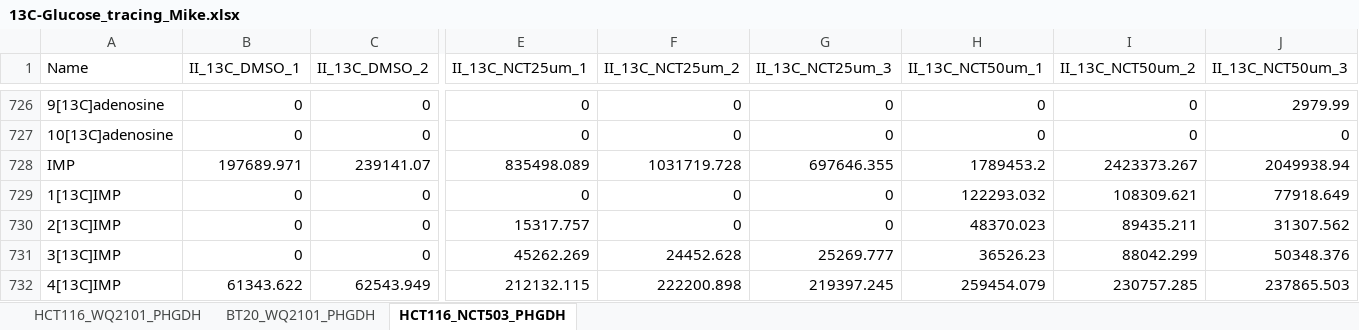
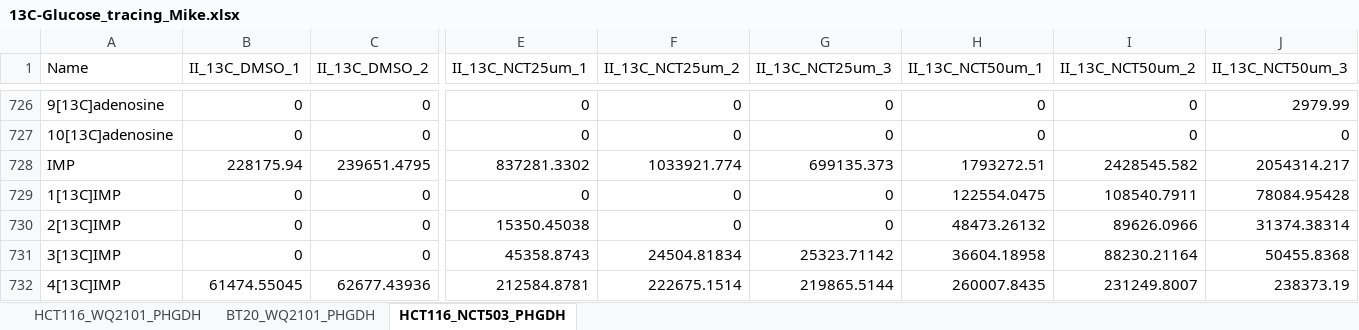
Before and after one commit to LocasaleLab/Reid-et-al-2018, an Excel workbook: MFA-codes/13C-Glucose_tracing_Mike.xlsx, sheet HCT116_NCT503_PHGDH, drawn as a sheet; only a part is shown, gaps mark what is left out; values as stored, in another font and other column widths than the file's, no borders; the diff covers the shown part only; the diff names each change by its address in the sheet, - before the commit and + after, or states it on an @@ line.

```diff
--- a/MFA-codes/13C-Glucose_tracing_Mike.xlsx (sheet HCT116_NCT503_PHGDH)
+++ b/MFA-codes/13C-Glucose_tracing_Mike.xlsx (sheet HCT116_NCT503_PHGDH)
-B728 (II_13C_DMSO_1): 197689.971
+B728 (II_13C_DMSO_1): 228175.94
-C728 (II_13C_DMSO_2): 239141.07
+C728 (II_13C_DMSO_2): 239651.4795
-E728 (II_13C_NCT25um_1): 835498.089
+E728 (II_13C_NCT25um_1): 837281.3302
-F728 (II_13C_NCT25um_2): 1031719.728
+F728 (II_13C_NCT25um_2): 1033921.774
-G728 (II_13C_NCT25um_3): 697646.355
+G728 (II_13C_NCT25um_3): 699135.373
-H728 (II_13C_NCT50um_1): 1789453.2
+H728 (II_13C_NCT50um_1): 1793272.51
-I728 (II_13C_NCT50um_2): 2423373.267
+I728 (II_13C_NCT50um_2): 2428545.582
-J728 (II_13C_NCT50um_3): 2049938.94
+J728 (II_13C_NCT50um_3): 2054314.217
-H729 (II_13C_NCT50um_1): 122293.032
+H729 (II_13C_NCT50um_1): 122554.0475
-I729 (II_13C_NCT50um_2): 108309.621
+I729 (II_13C_NCT50um_2): 108540.7911
-J729 (II_13C_NCT50um_3): 77918.649
+J729 (II_13C_NCT50um_3): 78084.95428
-E730 (II_13C_NCT25um_1): 15317.757
+E730 (II_13C_NCT25um_1): 15350.45038
-H730 (II_13C_NCT50um_1): 48370.023
+H730 (II_13C_NCT50um_1): 48473.26132
-I730 (II_13C_NCT50um_2): 89435.211
+I730 (II_13C_NCT50um_2): 89626.0966
-J730 (II_13C_NCT50um_3): 31307.562
+J730 (II_13C_NCT50um_3): 31374.38314
-E731 (II_13C_NCT25um_1): 45262.269
+E731 (II_13C_NCT25um_1): 45358.8743
-F731 (II_13C_NCT25um_2): 24452.628
+F731 (II_13C_NCT25um_2): 24504.81834
-G731 (II_13C_NCT25um_3): 25269.777
+G731 (II_13C_NCT25um_3): 25323.71142
-H731 (II_13C_NCT50um_1): 36526.23
+H731 (II_13C_NCT50um_1): 36604.18958
-I731 (II_13C_NCT50um_2): 88042.299
+I731 (II_13C_NCT50um_2): 88230.21164
-J731 (II_13C_NCT50um_3): 50348.376
+J731 (II_13C_NCT50um_3): 50455.8368
-B732 (II_13C_DMSO_1): 61343.622
+B732 (II_13C_DMSO_1): 61474.55045
-C732 (II_13C_DMSO_2): 62543.949
+C732 (II_13C_DMSO_2): 62677.43936
-E732 (II_13C_NCT25um_1): 212132.115
+E732 (II_13C_NCT25um_1): 212584.8781
-F732 (II_13C_NCT25um_2): 222200.898
+F732 (II_13C_NCT25um_2): 222675.1514
-G732 (II_13C_NCT25um_3): 219397.245
+G732 (II_13C_NCT25um_3): 219865.5144
-H732 (II_13C_NCT50um_1): 259454.079
+H732 (II_13C_NCT50um_1): 260007.8435
-I732 (II_13C_NCT50um_2): 230757.285
+I732 (II_13C_NCT50um_2): 231249.8007
-J732 (II_13C_NCT50um_3): 237865.503
+J732 (II_13C_NCT50um_3): 238373.19
```
Also changed, not shown: 114 edited cells elsewhere in this sheet.
